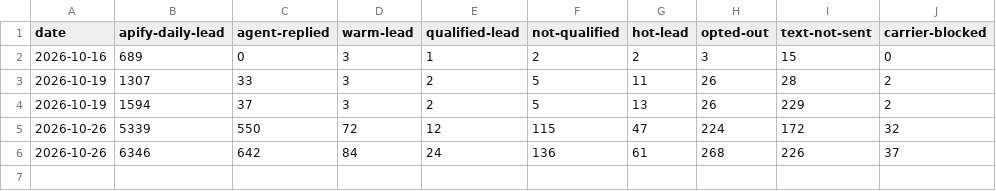
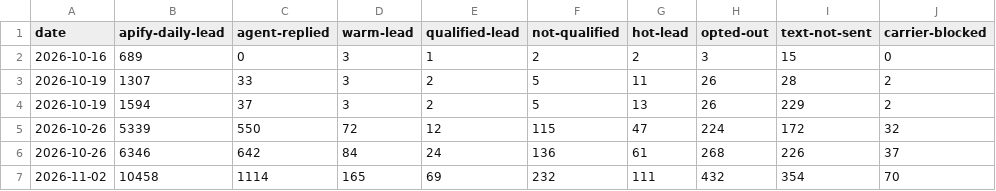
Before and after one commit to ZoGrow/wholesalenashvilletennessee, a CSV file: stats/scorecard.csv, drawn as a sheet.

Commit message:
Weekly scorecard

```diff
--- a/stats/scorecard.csv
+++ b/stats/scorecard.csv
@@ -6 +6,2 @@ date,apify-daily-lead,agent-replied,warm-lead,qualified-lead,not-qualified,hot-l
 2026-10-26,6346,642,84,24,136,61,268,226,37
+2026-11-02,10458,1114,165,69,232,111,432,354,70
```
Also changed, not shown: 1 other file.
